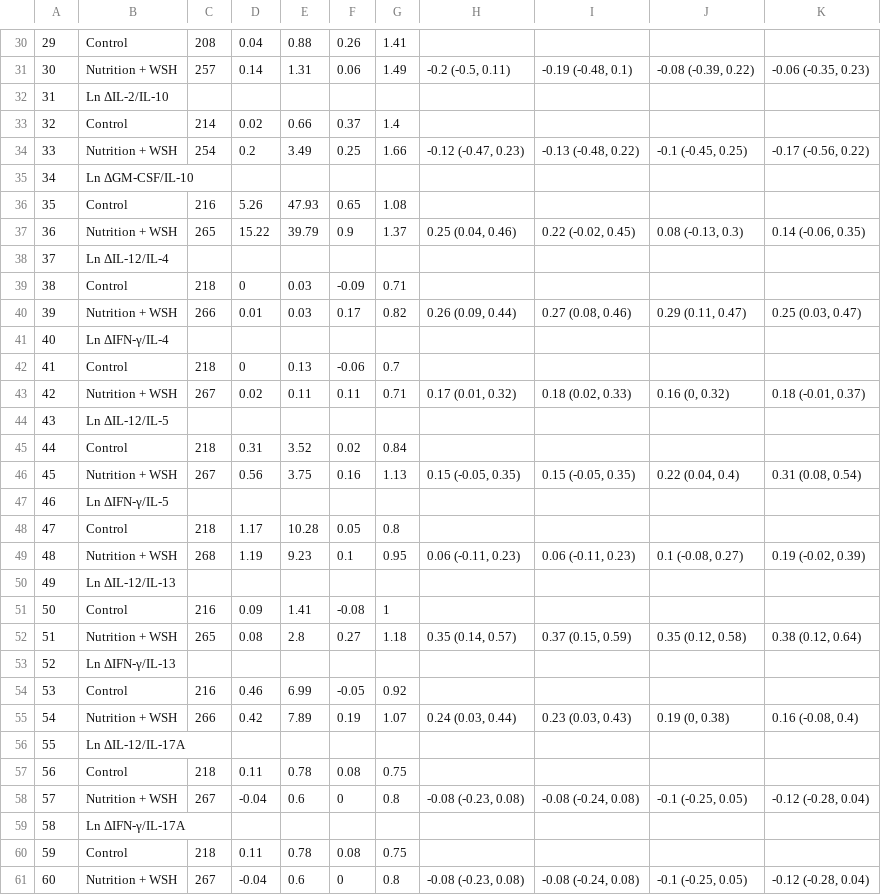
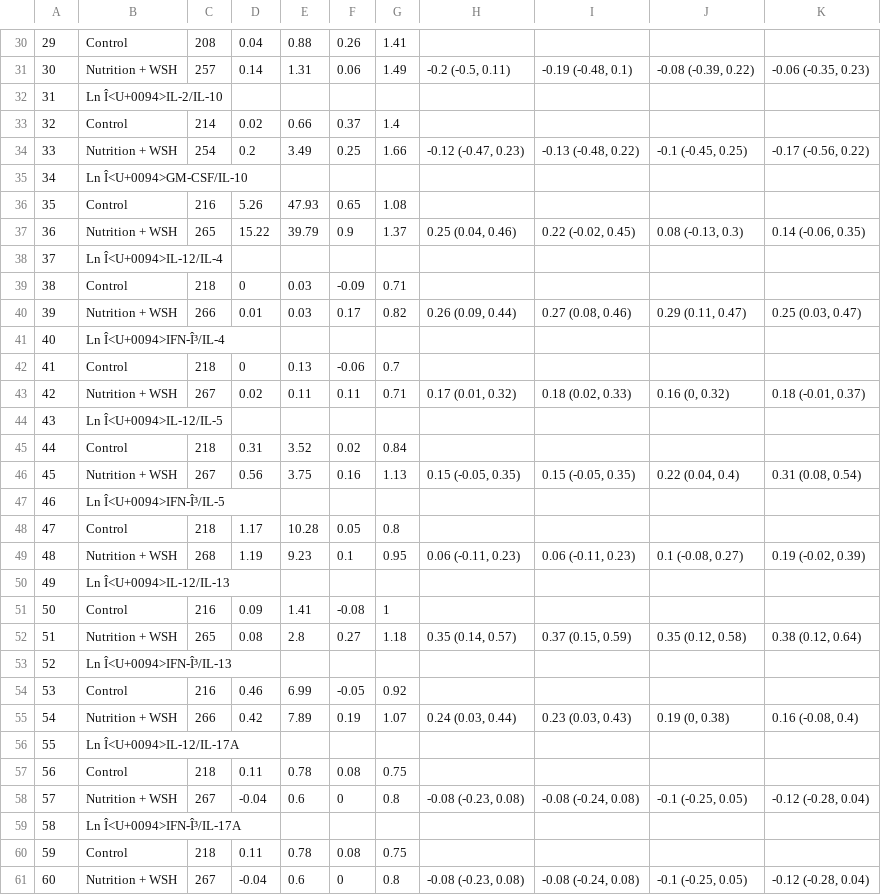
Before and after one commit to washb-eed-substudies/ee-secondary, a CSV file: tables/immune/immune_supplementary/immune_supptable8.csv, drawn as a sheet; only a part is shown, gaps mark what is left out; the diff covers the shown part only; the diff names each change by its address in the sheet, - before the commit and + after, or states it on an @@ line.

Commit message:
rerun tables with new ipcw

```diff
--- a/tables/immune/immune_supplementary/immune_supptable8.csv
+++ b/tables/immune/immune_supplementary/immune_supptable8.csv
-B32: Ln ΔIL-2/IL-10
+B32: Ln Î<U+0094>IL-2/IL-10
-B35: Ln ΔGM-CSF/IL-10
+B35: Ln Î<U+0094>GM-CSF/IL-10
-B38: Ln ΔIL-12/IL-4
+B38: Ln Î<U+0094>IL-12/IL-4
-B41: Ln ΔIFN-γ/IL-4
+B41: Ln Î<U+0094>IFN-Î³/IL-4
-B44: Ln ΔIL-12/IL-5
+B44: Ln Î<U+0094>IL-12/IL-5
-B47: Ln ΔIFN-γ/IL-5
+B47: Ln Î<U+0094>IFN-Î³/IL-5
-B50: Ln ΔIL-12/IL-13
+B50: Ln Î<U+0094>IL-12/IL-13
-B53: Ln ΔIFN-γ/IL-13
+B53: Ln Î<U+0094>IFN-Î³/IL-13
-B56: Ln ΔIL-12/IL-17A
+B56: Ln Î<U+0094>IL-12/IL-17A
-B59: Ln ΔIFN-γ/IL-17A
+B59: Ln Î<U+0094>IFN-Î³/IL-17A
```
Also changed, not shown: 18 edited cells elsewhere in this file, 14 other files.
